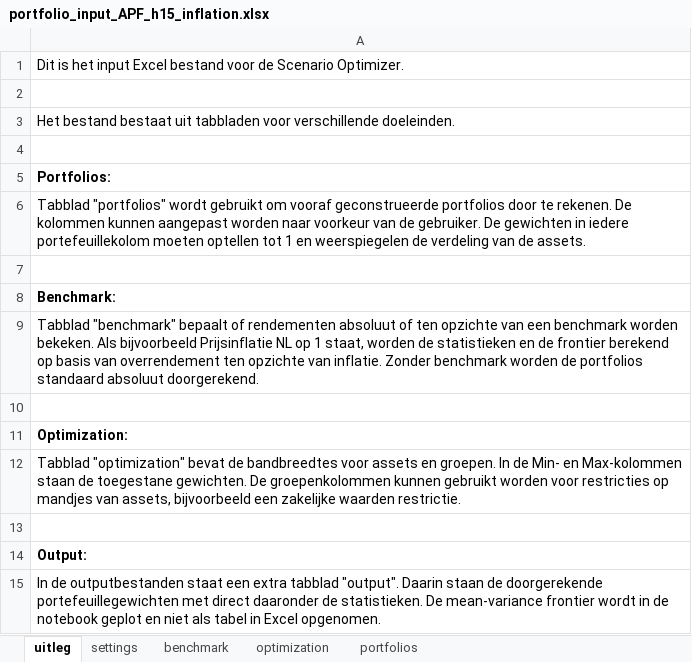
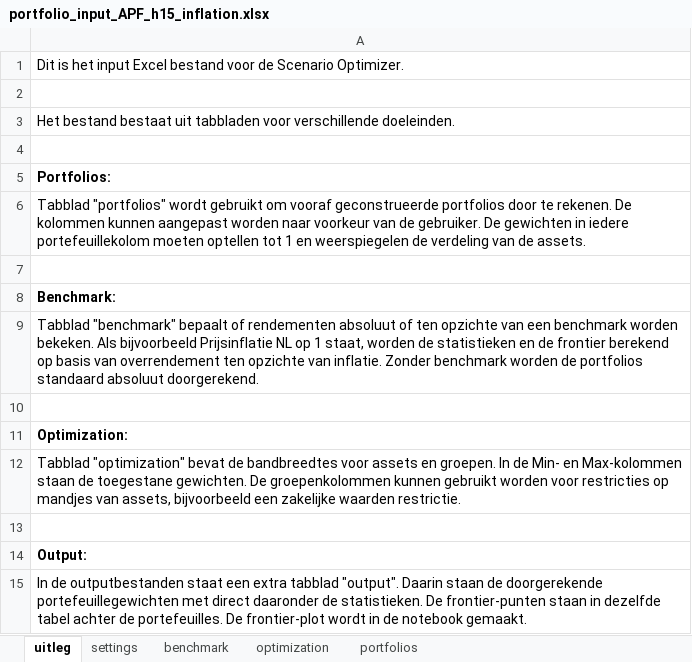
Before and after one commit to IvoEconometrics/asset-optimizer, an Excel workbook: inputs/portfolio_input_APF_h15_inflation.xlsx, sheet uitleg, drawn as a sheet; values as stored, in another font and other column widths than the file's, no borders; the diff names each change by its address in the sheet, - before the commit and + after, or states it on an @@ line.

```diff
--- a/inputs/portfolio_input_APF_h15_inflation.xlsx (sheet uitleg)
+++ b/inputs/portfolio_input_APF_h15_inflation.xlsx (sheet uitleg)
-A15: …statistieken. De mean-variance frontier wordt in de notebook geplot en niet als tabel in Excel opgenomen.
+A15: …statistieken. De frontier-punten staan in dezelfde tabel achter de portefeuilles. De frontier-plot wordt in de notebook gemaakt.
```
Also changed, not shown: sheet portfolios, sheet benchmark, sheet settings, sheet optimization, inputs/portfolio_input_APF_h15_no_inflation.xlsx, inputs/portfolio_input_APF_h5_inflation.xlsx, 12 other files.
